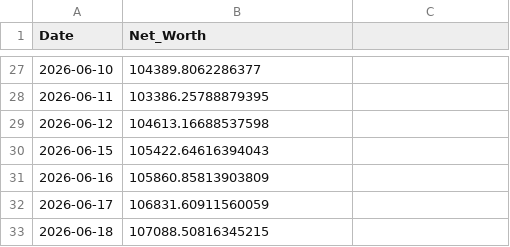
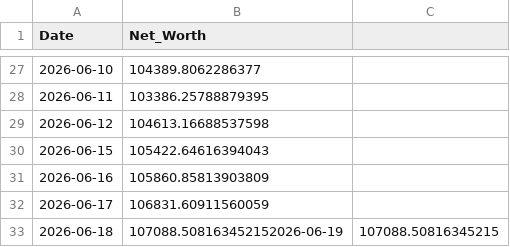
Before and after one commit to nangiasachin27/T_Raider_v3_PB, a CSV file: config/daily_equity.csv, drawn as a sheet; only a part is shown, gaps mark what is left out.

```diff
--- a/config/daily_equity.csv
+++ b/config/daily_equity.csv
@@ -32,2 +32,2 @@ Date,Net_Worth
 2026-06-17,106831.60911560059
-2026-06-18,107088.50816345215
+2026-06-18,107088.508163452152026-06-19,107088.50816345215
```
Also changed, not shown: 3 other files.
